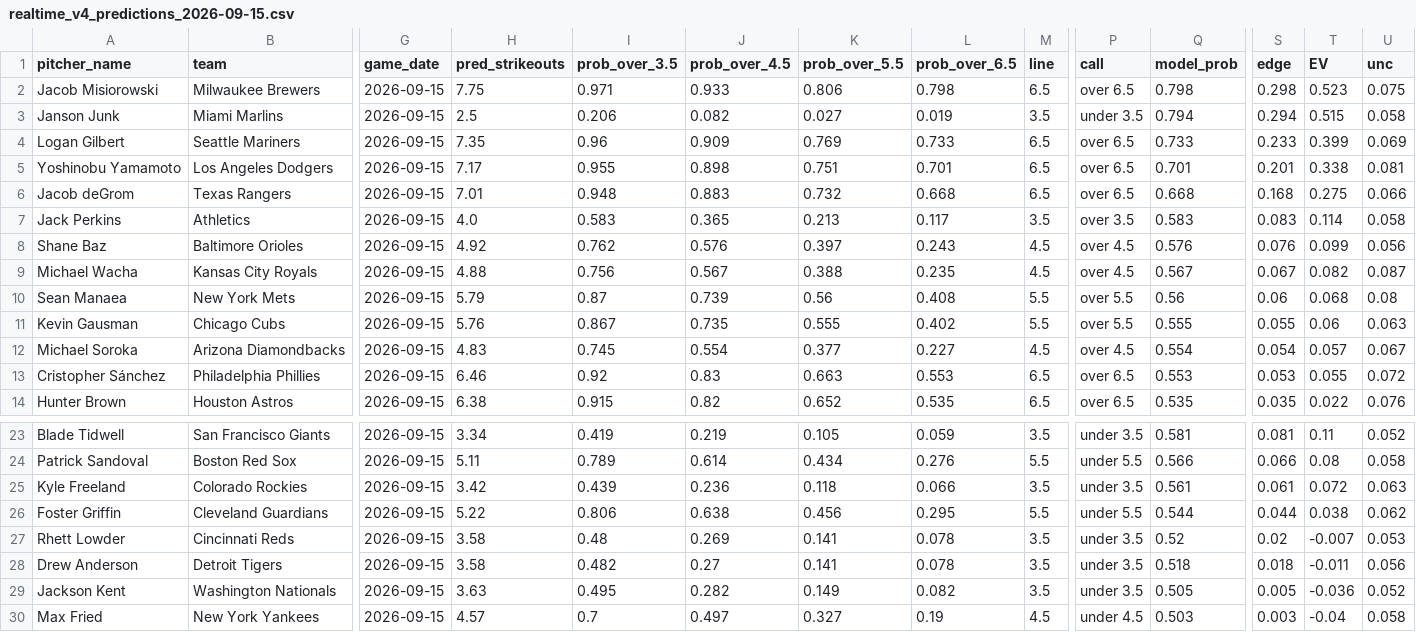
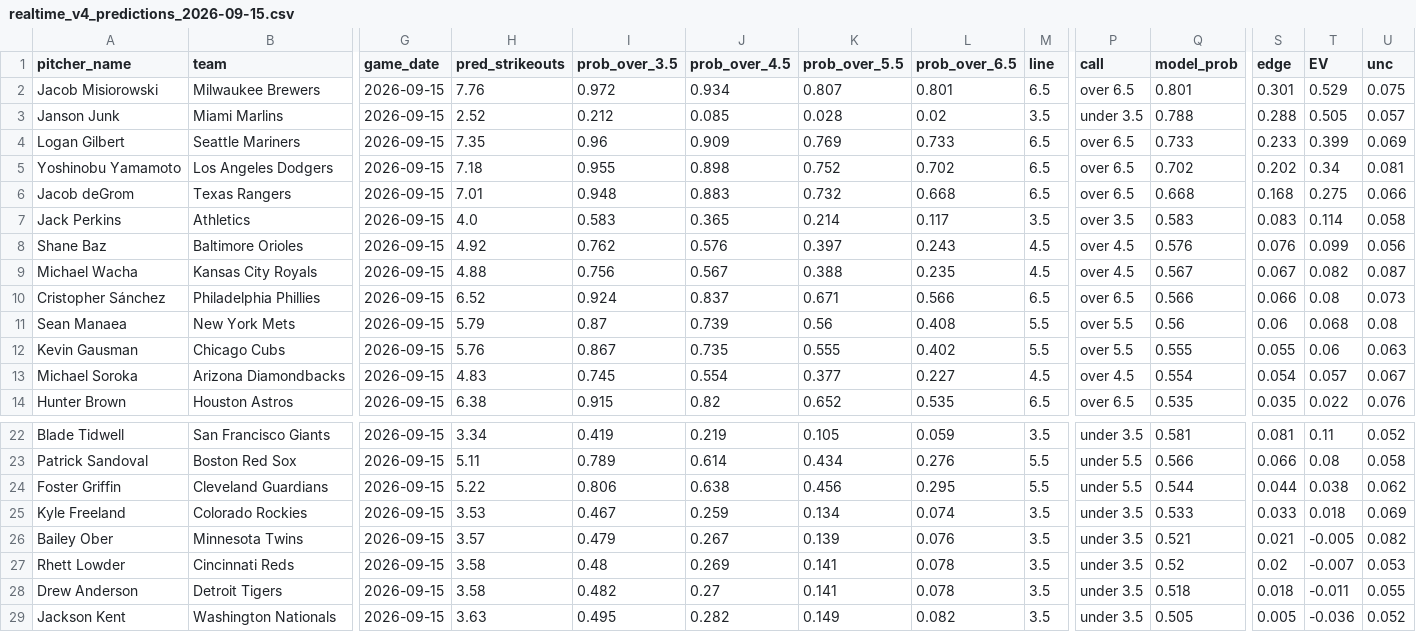
Before and after one commit to francisconoe/medidor-de-ponches-mlb, a CSV file: reports/predictions/realtime_v4_predictions_2026-09-15.csv, drawn as a sheet; only a part is shown, gaps mark what is left out; the shorter side is filled out with more unchanged rows; removed rows and columns are numbered as before the commit, all else as after; rows hold the shown columns only; the diff covers the shown part only; the diff names each change by its address in the sheet, - before the commit and + after, or states it on an @@ line.

```diff
--- a/reports/predictions/realtime_v4_predictions_2026-09-15.csv
+++ b/reports/predictions/realtime_v4_predictions_2026-09-15.csv
-H2 (pred_strikeouts): 7.75
+H2 (pred_strikeouts): 7.76
-I2 (prob_over_3.5): 0.971
+I2 (prob_over_3.5): 0.972
-J2 (prob_over_4.5): 0.933
+J2 (prob_over_4.5): 0.934
-K2 (prob_over_5.5): 0.806
+K2 (prob_over_5.5): 0.807
-L2 (prob_over_6.5): 0.798
+L2 (prob_over_6.5): 0.801
-Q2 (model_prob): 0.798
+Q2 (model_prob): 0.801
-S2 (edge): 0.298
+S2 (edge): 0.301
-T2 (EV): 0.523
+T2 (EV): 0.529
-H3 (pred_strikeouts): 2.5
+H3 (pred_strikeouts): 2.52
-I3 (prob_over_3.5): 0.206
+I3 (prob_over_3.5): 0.212
-J3 (prob_over_4.5): 0.082
+J3 (prob_over_4.5): 0.085
-K3 (prob_over_5.5): 0.027
+K3 (prob_over_5.5): 0.028
-L3 (prob_over_6.5): 0.019
+L3 (prob_over_6.5): 0.02
-Q3 (model_prob): 0.794
+Q3 (model_prob): 0.788
-S3 (edge): 0.294
+S3 (edge): 0.288
-T3 (EV): 0.515
+T3 (EV): 0.505
-U3 (unc): 0.058
+U3 (unc): 0.057
-H5 (pred_strikeouts): 7.17
+H5 (pred_strikeouts): 7.18
-K5 (prob_over_5.5): 0.751
+K5 (prob_over_5.5): 0.752
-L5 (prob_over_6.5): 0.701
+L5 (prob_over_6.5): 0.702
-Q5 (model_prob): 0.701
+Q5 (model_prob): 0.702
-S5 (edge): 0.201
+S5 (edge): 0.202
-T5 (EV): 0.338
+T5 (EV): 0.34
-K7 (prob_over_5.5): 0.213
+K7 (prob_over_5.5): 0.214
+row 10: Cristopher Sánchez | Philadelphia Phillies | 2026-09-15 | 6.52 | 0.924 | 0.837 | 0.671 | 0.566 | 6.5 | over 6.5 | 0.566 | 0.066 | 0.08 | 0.073
-row 13: Cristopher Sánchez | Philadelphia Phillies | 2026-09-15 | 6.46 | 0.92 | 0.83 | 0.663 | 0.553 | 6.5 | over 6.5 | 0.553 | 0.053 | 0.055 | 0.072
-row 25: Kyle Freeland | Colorado Rockies | 2026-09-15 | 3.42 | 0.439 | 0.236 | 0.118 | 0.066 | 3.5 | under 3.5 | 0.561 | 0.061 | 0.072 | 0.063
+row 25: Kyle Freeland | Colorado Rockies | 2026-09-15 | 3.53 | 0.467 | 0.259 | 0.134 | 0.074 | 3.5 | under 3.5 | 0.533 | 0.033 | 0.018 | 0.069
+row 26: Bailey Ober | Minnesota Twins | 2026-09-15 | 3.57 | 0.479 | 0.267 | 0.139 | 0.076 | 3.5 | under 3.5 | 0.521 | 0.021 | -0.005 | 0.082
-U28 (unc): 0.056
+U28 (unc): 0.055
```
Also changed, not shown: 1 removed row and 24 edited cells elsewhere in this file, reports/predictions/agreement_slate_2026-09-15.csv, 1 other file.
